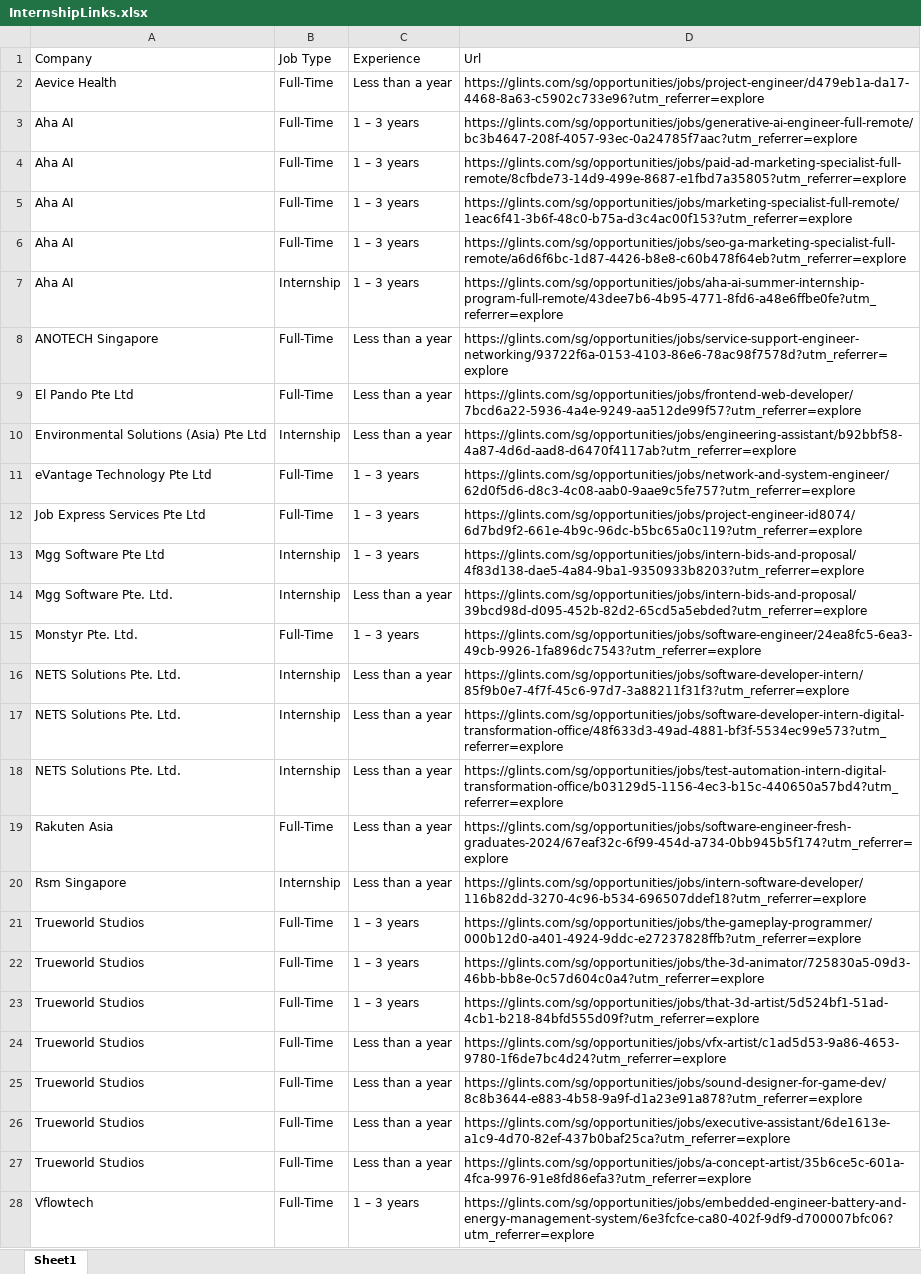
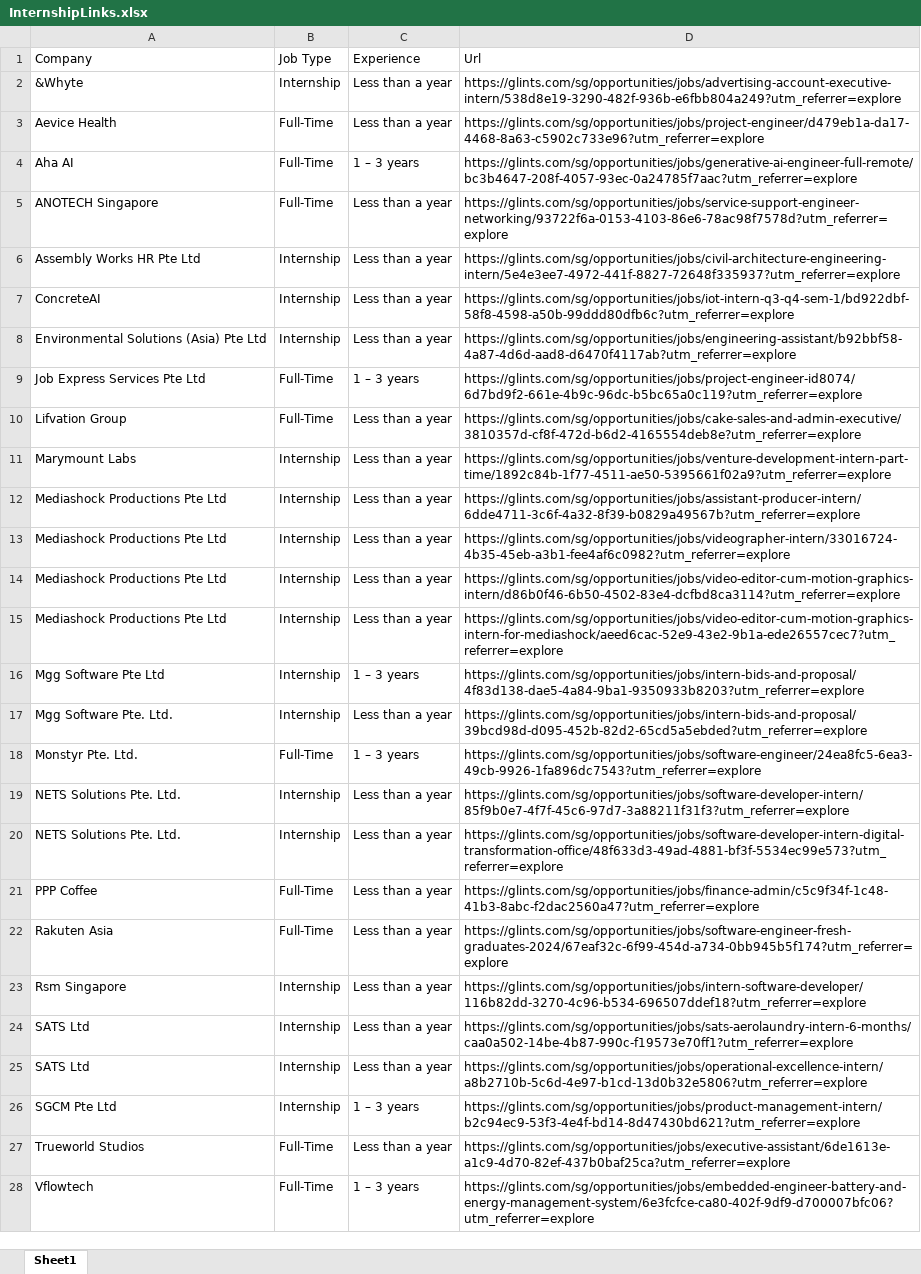
Before and after one commit to KaiSaikyo/InAuto, an Excel workbook: InAuto_Project_2200589F_2202465G/InternshipLinks.xlsx, sheet Sheet1, drawn as a sheet; only a part is shown; values as stored, in another font and other column widths than the file's, no borders; removed rows and columns are numbered as before the commit, all else as after; the diff names each change by its address in the sheet, - before the commit and + after, or states it on an @@ line.

Commit message:
i9i9i

```diff
--- a/InAuto_Project_2200589F_2202465G/InternshipLinks.xlsx (sheet Sheet1)
+++ b/InAuto_Project_2200589F_2202465G/InternshipLinks.xlsx (sheet Sheet1)
+row 2: &Whyte | Internship | Less than a year | https://glints.com/sg/opportunities/jobs/advertising-account-executive-intern/538d8e19-3290-482f-936b-e6fbb804a249?utm_referrer=explore
-row 4: Aha AI | Full-Time | 1 – 3 years | https://glints.com/sg/opportunities/jobs/paid-ad-marketing-specialist-full-remote/8cfbde73-14d9-499e-8687-e1fbd7a35805?utm_referrer=explore
-row 5: Aha AI | Full-Time | 1 – 3 years | https://glints.com/sg/opportunities/jobs/marketing-specialist-full-remote/1eac6f41-3b6f-48c0-b75a-d3c4ac00f153?utm_referrer=explore
-row 6: Aha AI | Full-Time | 1 – 3 years | https://glints.com/sg/opportunities/jobs/seo-ga-marketing-specialist-full-remote/a6d6f6bc-1d87-4426-b8e8-c60b478f64eb?utm_referrer=explore
-row 7: Aha AI | Internship | 1 – 3 years | https://glints.com/sg/opportunities/jobs/aha-ai-summer-internship-program-full-remote/43dee7b6-4b95-4771-8fd6-a48e6ffbe0fe?utm_referrer=explore
-row 9: El Pando Pte Ltd | Full-Time | Less than a year | https://glints.com/sg/opportunities/jobs/frontend-web-developer/7bcd6a22-5936-4a4e-9249-aa512de99f57?utm_referrer=explore
+row 6: Assembly Works HR Pte Ltd | Internship | Less than a year | https://glints.com/sg/opportunities/jobs/civil-architecture-engineering-intern/5e4e3ee7-4972-441f-8827-72648f335937?utm_referrer=explore
+row 7: ConcreteAI | Internship | Less than a year | https://glints.com/sg/opportunities/jobs/iot-intern-q3-q4-sem-1/bd922dbf-58f8-4598-a50b-99ddd80dfb6c?utm_referrer=explore
-row 11: eVantage Technology Pte Ltd | Full-Time | 1 – 3 years | https://glints.com/sg/opportunities/jobs/network-and-system-engineer/62d0f5d6-d8c3-4c08-aab0-9aae9c5fe757?utm_referrer=explore
+row 10: Lifvation Group | Full-Time | Less than a year | https://glints.com/sg/opportunities/jobs/cake-sales-and-admin-executive/3810357d-cf8f-472d-b6d2-4165554deb8e?utm_referrer=explore
+row 11: Marymount Labs | Internship | Less than a year | https://glints.com/sg/opportunities/jobs/venture-development-intern-part-time/1892c84b-1f77-4511-ae50-5395661f02a9?utm_referrer=explore
+row 12: Mediashock Productions Pte Ltd | Internship | Less than a year | https://glints.com/sg/opportunities/jobs/assistant-producer-intern/6dde4711-3c6f-4a32-8f39-b0829a49567b?utm_referrer=explore
+row 13: Mediashock Productions Pte Ltd | Internship | Less than a year | https://glints.com/sg/opportunities/jobs/videographer-intern/33016724-4b35-45eb-a3b1-fee4af6c0982?utm_referrer=explore
+row 14: Mediashock Productions Pte Ltd | Internship | Less than a year | https://glints.com/sg/opportunities/jobs/video-editor-cum-motion-graphics-intern/d86b0f46-6b50-4502-83e4-dcfbd8ca3114?utm_referrer=explore
+row 15: Mediashock Productions Pte Ltd | Internship | Less than a year | https://glints.com/sg/opportunities/jobs/video-editor-cum-motion-graphics-intern-for-mediashock/aeed6cac-52e9-43e2-9b1a-ede26557cec7?utm_referrer=explore
-row 18: NETS Solutions Pte. Ltd. | Internship | Less than a year | https://glints.com/sg/opportunities/jobs/test-automation-intern-digital-transformation-office/b03129d5-1156-4ec3-b15c-440650a57bd4?utm_referrer=explore
+row 21: PPP Coffee | Full-Time | Less than a year | https://glints.com/sg/opportunities/jobs/finance-admin/c5c9f34f-1c48-41b3-8abc-f2dac2560a47?utm_referrer=explore
-row 21: Trueworld Studios | Full-Time | 1 – 3 years | https://glints.com/sg/opportunities/jobs/the-gameplay-programmer/000b12d0-a401-4924-9ddc-e27237828ffb?utm_referrer=explore
-row 22: Trueworld Studios | Full-Time | 1 – 3 years | https://glints.com/sg/opportunities/jobs/the-3d-animator/725830a5-09d3-46bb-bb8e-0c57d604c0a4?utm_referrer=explore
-row 23: Trueworld Studios | Full-Time | 1 – 3 years | https://glints.com/sg/opportunities/jobs/that-3d-artist/5d524bf1-51ad-4cb1-b218-84bfd555d09f?utm_referrer=explore
-row 24: Trueworld Studios | Full-Time | Less than a year | https://glints.com/sg/opportunities/jobs/vfx-artist/c1ad5d53-9a86-4653-9780-1f6de7bc4d24?utm_referrer=explore
-row 25: Trueworld Studios | Full-Time | Less than a year | https://glints.com/sg/opportunities/jobs/sound-designer-for-game-dev/8c8b3644-e883-4b58-9a9f-d1a23e91a878?utm_referrer=explore
+row 24: SATS Ltd | Internship | Less than a year | https://glints.com/sg/opportunities/jobs/sats-aerolaundry-intern-6-months/caa0a502-14be-4b87-990c-f19573e70ff1?utm_referrer=explore
+row 25: SATS Ltd | Internship | Less than a year | https://glints.com/sg/opportunities/jobs/operational-excellence-intern/a8b2710b-5c6d-4e97-b1cd-13d0b32e5806?utm_referrer=explore
+row 26: SGCM Pte Ltd | Internship | 1 – 3 years | https://glints.com/sg/opportunities/jobs/product-management-intern/b2c94ec9-53f3-4e4f-bd14-8d47430bd621?utm_referrer=explore
-row 27: Trueworld Studios | Full-Time | Less than a year | https://glints.com/sg/opportunities/jobs/a-concept-artist/35b6ce5c-601a-4fca-9976-91e8fd86efa3?utm_referrer=explore
```
